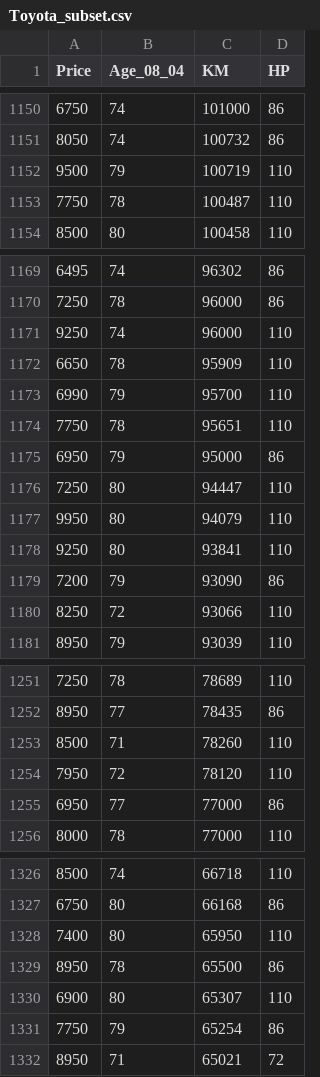
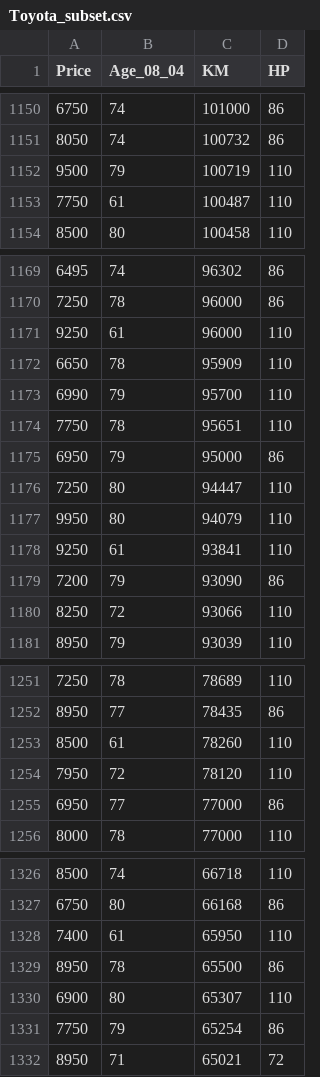
Before and after one commit to nick3616238/musical-potato, a CSV file: assignment/Homework/Toyota_subset.csv, drawn as a sheet; only a part is shown, gaps mark what is left out; the diff covers the shown part only.

```diff
--- a/assignment/Homework/Toyota_subset.csv
+++ b/assignment/Homework/Toyota_subset.csv
@@ -1152,3 +1152,3 @@
 9500,79,100719,110
-7750,78,100487,110
+7750,61,100487,110
 8500,80,100458,110
@@ -1170,3 +1170,3 @@
 7250,78,96000,86
-9250,74,96000,110
+9250,61,96000,110
 6650,78,95909,110
@@ -1177,3 +1177,3 @@
 9950,80,94079,110
-9250,80,93841,110
+9250,61,93841,110
 7200,79,93090,86
@@ -1252,3 +1252,3 @@
 8950,77,78435,86
-8500,71,78260,110
+8500,61,78260,110
 7950,72,78120,110
@@ -1327,3 +1327,3 @@
 6750,80,66168,86
-7400,80,65950,110
+7400,61,65950,110
 8950,78,65500,86
```
Also changed, not shown: 10 edited cells elsewhere in this file, 2 other files.
